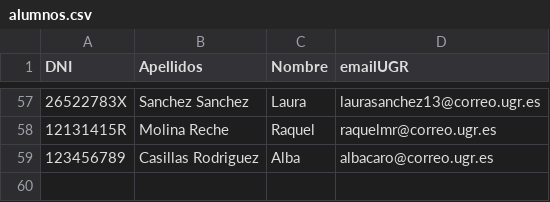
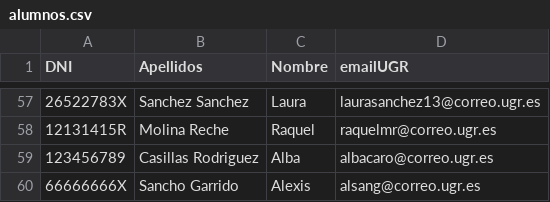
Before and after one commit to davidPalomar-ugr/iseP2, a CSV file: alumnos.csv, drawn as a sheet; only a part is shown, gaps mark what is left out; the diff names each change by its address in the sheet, - before the commit and + after, or states it on an @@ line.

Commit message:
Datos de Alexis Sancho anadidos

```diff
--- a/alumnos.csv
+++ b/alumnos.csv
+row 60: 66666666X | Sancho Garrido | Alexis | alsang@correo.ugr.es
```
